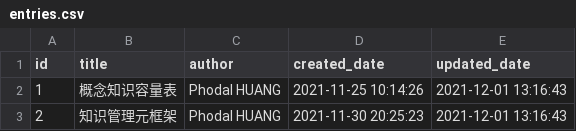
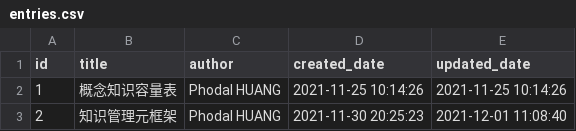
Before and after one commit to phodal/quake, a CSV file: _fixtures/yiki/entries.csv, drawn as a sheet.

Commit message:
test: update test data

```diff
--- a/_fixtures/yiki/entries.csv
+++ b/_fixtures/yiki/entries.csv
@@ -1,3 +1,3 @@
 "id","title","author","created_date","updated_date"
-1,"概念知识容量表","Phodal HUANG","2021-11-25 10:14:26","2021-12-01 13:16:43"
-2,"知识管理元框架","Phodal HUANG","2021-11-30 20:25:23","2021-12-01 13:16:43"
+1,"概念知识容量表","Phodal HUANG","2021-11-25 10:14:26","2021-11-25 10:14:26"
+2,"知识管理元框架","Phodal HUANG","2021-11-30 20:25:23","2021-12-01 11:08:40"
```
Also changed, not shown: 4 other files.
